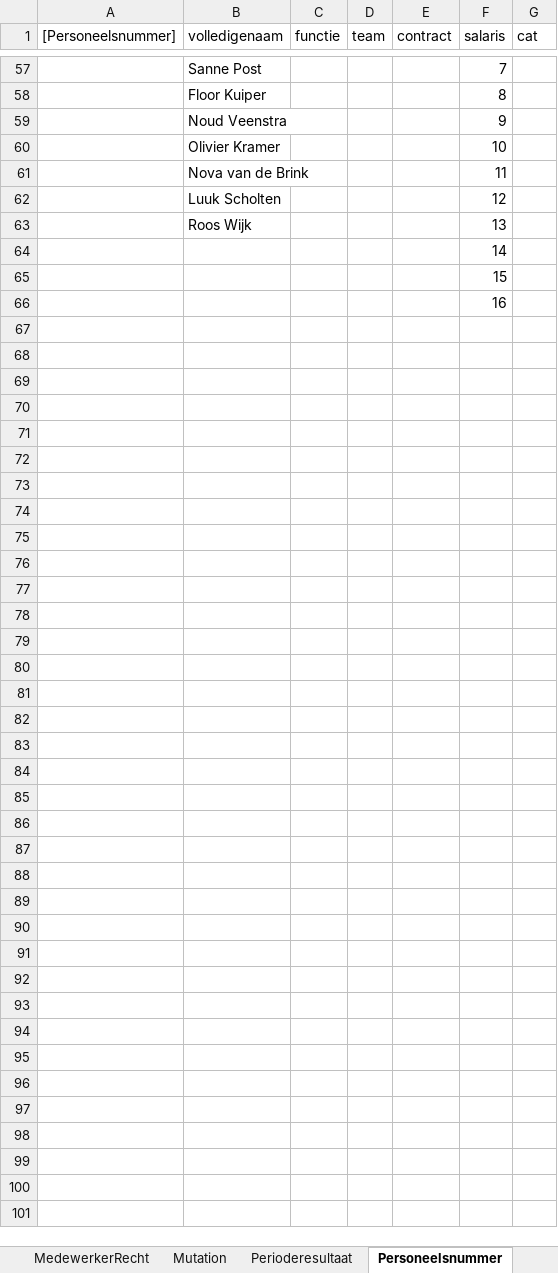
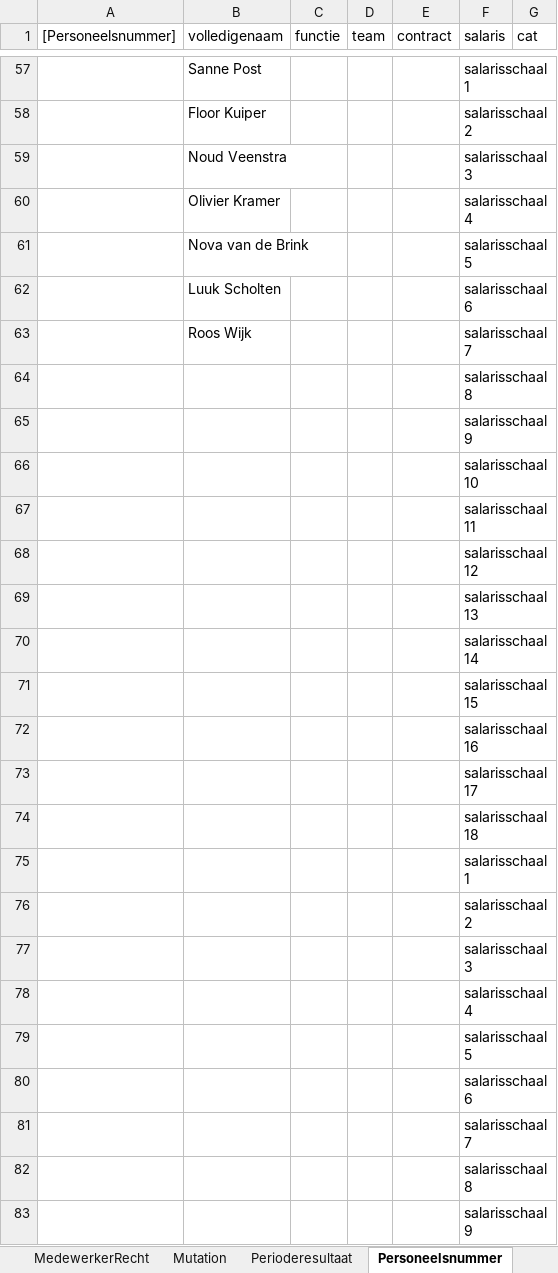
Before and after one commit to AmpersandTarski/ampersand-models, an Excel workbook: NVWA DTV/DTV_populaties.xlsx, sheet Personeelsnummer, drawn as a sheet; only a part is shown, gaps mark what is left out; values as stored, in another font and other column widths than the file's, no borders; the diff covers the shown part only; the diff names each change by its address in the sheet, - before the commit and + after, or states it on an @@ line.

```diff
--- a/NVWA DTV/DTV_populaties.xlsx (sheet Personeelsnummer)
+++ b/NVWA DTV/DTV_populaties.xlsx (sheet Personeelsnummer)
-F57 (salaris): 7
+F57 (salaris): salarisschaal1
-F58 (salaris): 8
+F58 (salaris): salarisschaal2
-F59 (salaris): 9
+F59 (salaris): salarisschaal3
-F60 (salaris): 10
+F60 (salaris): salarisschaal4
-F61 (salaris): 11
+F61 (salaris): salarisschaal5
-F62 (salaris): 12
+F62 (salaris): salarisschaal6
-F63 (salaris): 13
+F63 (salaris): salarisschaal7
-F64 (salaris): 14
+F64 (salaris): salarisschaal8
-F65 (salaris): 15
+F65 (salaris): salarisschaal9
-F66 (salaris): 16
+F66 (salaris): salarisschaal10
+row 67:  |  |  |  |  | salarisschaal11
+row 68:  |  |  |  |  | salarisschaal12
+row 69:  |  |  |  |  | salarisschaal13
+row 70:  |  |  |  |  | salarisschaal14
+row 71:  |  |  |  |  | salarisschaal15
+row 72:  |  |  |  |  | salarisschaal16
+row 73:  |  |  |  |  | salarisschaal17
+row 74:  |  |  |  |  | salarisschaal18
+row 75:  |  |  |  |  | salarisschaal1
+row 76:  |  |  |  |  | salarisschaal2
+row 77:  |  |  |  |  | salarisschaal3
+row 78:  |  |  |  |  | salarisschaal4
+row 79:  |  |  |  |  | salarisschaal5
+row 80:  |  |  |  |  | salarisschaal6
+row 81:  |  |  |  |  | salarisschaal7
+row 82:  |  |  |  |  | salarisschaal8
+row 83:  |  |  |  |  | salarisschaal9
```
Also changed, not shown: 3 added rows and 54 edited cells elsewhere in this sheet.
